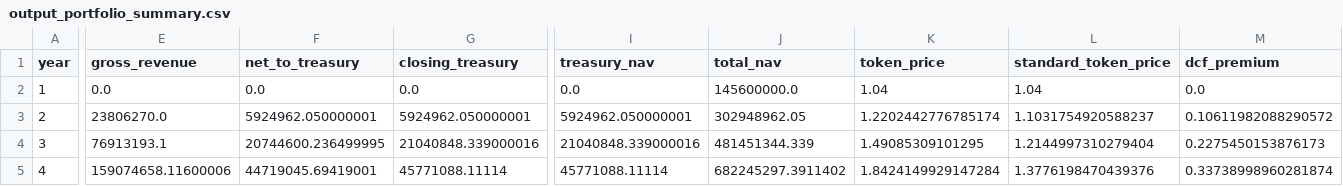
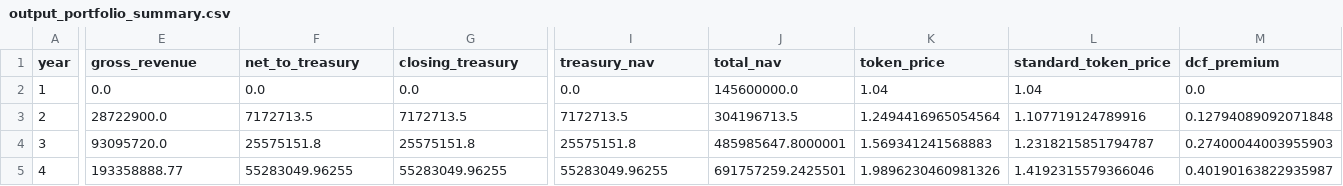
Before and after one commit to ksingla-GL/FELT_Modelling, a CSV file: outputs/output_portfolio_summary.csv, drawn as a sheet; only a part is shown, gaps mark what is left out; the diff covers the shown part only; the diff names each change by its address in the sheet, - before the commit and + after, or states it on an @@ line.

```diff
--- a/outputs/output_portfolio_summary.csv
+++ b/outputs/output_portfolio_summary.csv
-E3 (gross_revenue): 23806270.0
+E3 (gross_revenue): 28722900.0
-F3 (net_to_treasury): 5924962.050000001
+F3 (net_to_treasury): 7172713.5
-G3 (closing_treasury): 5924962.050000001
+G3 (closing_treasury): 7172713.5
-I3 (treasury_nav): 5924962.050000001
+I3 (treasury_nav): 7172713.5
-J3 (total_nav): 302948962.05
+J3 (total_nav): 304196713.5
-K3 (token_price): 1.2202442776785174
+K3 (token_price): 1.2494416965054564
-L3 (standard_token_price): 1.1031754920588237
+L3 (standard_token_price): 1.107719124789916
-M3 (dcf_premium): 0.10611982088290572
+M3 (dcf_premium): 0.12794089092071848
-E4 (gross_revenue): 76913193.1
+E4 (gross_revenue): 93095720.0
-F4 (net_to_treasury): 20744600.236499995
+F4 (net_to_treasury): 25575151.8
-G4 (closing_treasury): 21040848.339000016
+G4 (closing_treasury): 25575151.8
-I4 (treasury_nav): 21040848.339000016
+I4 (treasury_nav): 25575151.8
-J4 (total_nav): 481451344.339
+J4 (total_nav): 485985647.8000001
-K4 (token_price): 1.49085309101295
+K4 (token_price): 1.569341241568883
-L4 (standard_token_price): 1.2144997310279404
+L4 (standard_token_price): 1.2318215851794787
-M4 (dcf_premium): 0.2275450153876173
+M4 (dcf_premium): 0.27400044003955903
-E5 (gross_revenue): 159074658.11600006
+E5 (gross_revenue): 193358888.77
-F5 (net_to_treasury): 44719045.69419001
+F5 (net_to_treasury): 55283049.96255
-G5 (closing_treasury): 45771088.11114
+G5 (closing_treasury): 55283049.96255
-I5 (treasury_nav): 45771088.11114
+I5 (treasury_nav): 55283049.96255
-J5 (total_nav): 682245297.3911402
+J5 (total_nav): 691757259.2425501
-K5 (token_price): 1.8424149929147284
+K5 (token_price): 1.9896230460981326
-L5 (standard_token_price): 1.3776198470439376
+L5 (standard_token_price): 1.4192315579366046
-M5 (dcf_premium): 0.33738998960281874
+M5 (dcf_premium): 0.40190163822935987
```
Also changed, not shown: 75 edited cells elsewhere in this file, inputs/3_cop_revenue_timelines.csv, outputs/output_farm_ledger.csv, 15 other files.
